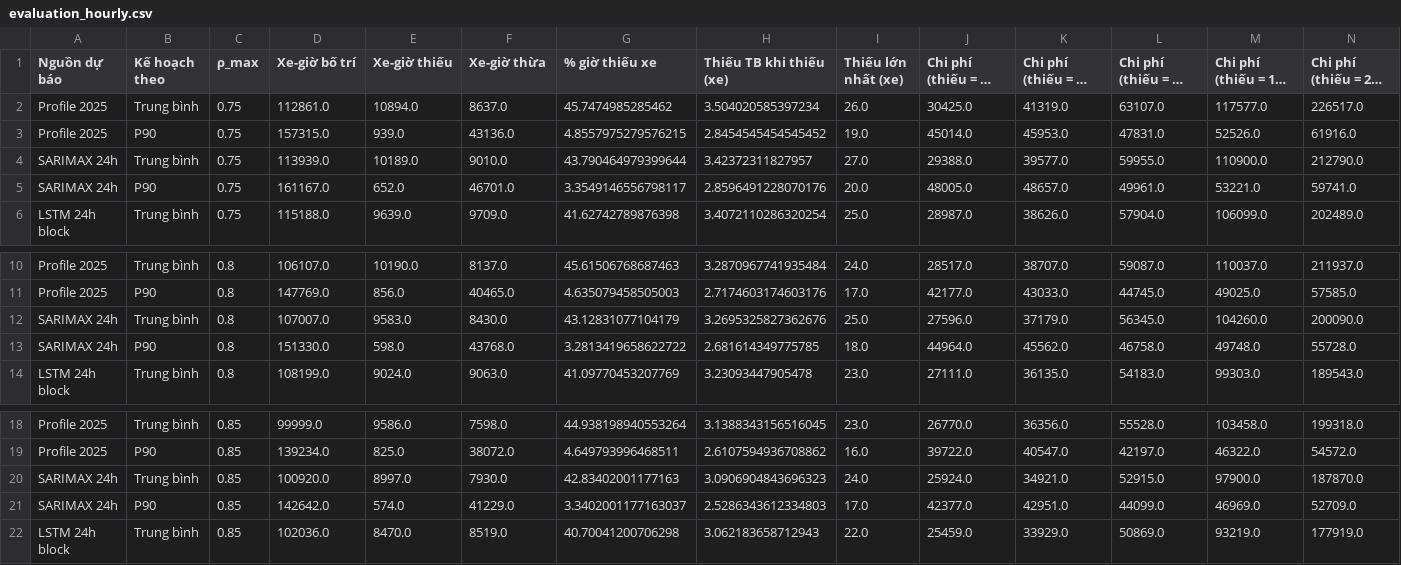
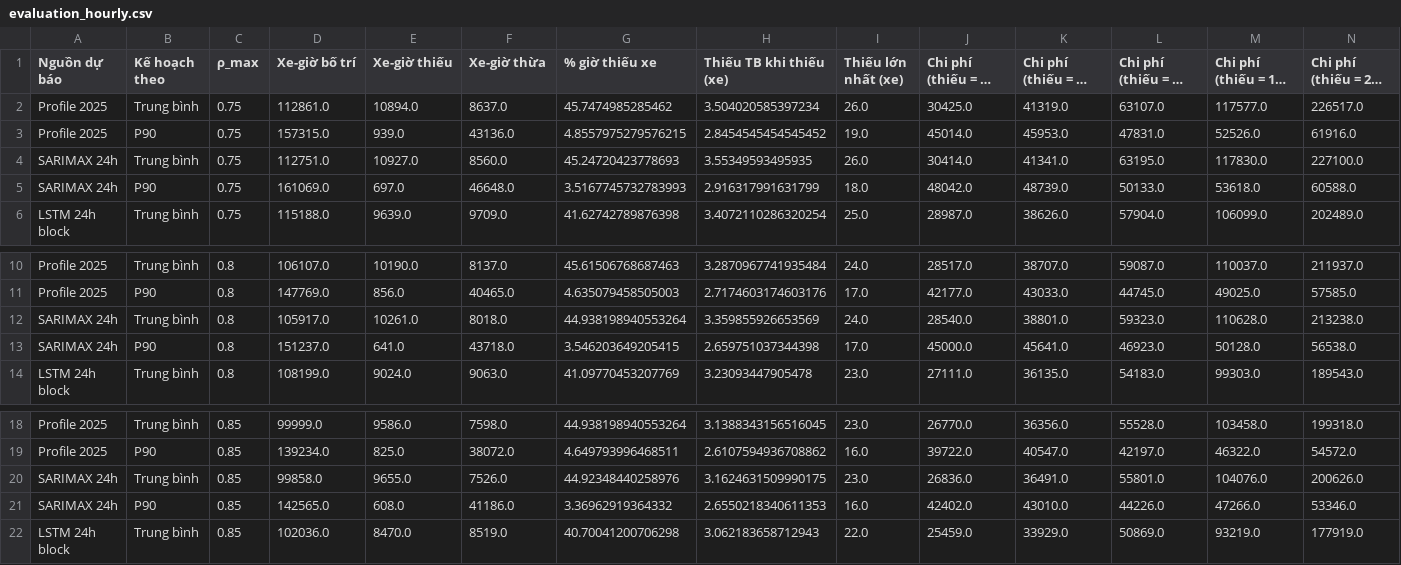
Before and after one commit to Charlotte4306/ems-forecast, a CSV file: outputs/queuing/evaluation_hourly.csv, drawn as a sheet; only a part is shown, gaps mark what is left out; long unchanged cells end in …; removed rows and columns are numbered as before the commit, all else as after; the diff names each change by its address in the sheet, - before the commit and + after, or states it on an @@ line.

```diff
--- a/outputs/queuing/evaluation_hourly.csv
+++ b/outputs/queuing/evaluation_hourly.csv
-row 4: SARIMAX 24h | Trung bình | 0.75 | 113939.0 | 10189.0 | 9010.0 | 43.790464979399644 | 3.42372311827957 | 27.0 | 29388.0 | 39577.0 | 59955.0 | 110900.0 | 212790.0
-row 5: SARIMAX 24h | P90 | 0.75 | 161167.0 | 652.0 | 46701.0 | 3.3549146556798117 | 2.8596491228070176 | 20.0 | 48005.0 | 48657.0 | 49961.0 | 53221.0 | 59741.0
+row 4: SARIMAX 24h | Trung bình | 0.75 | 112751.0 | 10927.0 | 8560.0 | 45.24720423778693 | 3.55349593495935 | 26.0 | 30414.0 | 41341.0 | 63195.0 | 117830.0 | 227100.0
+row 5: SARIMAX 24h | P90 | 0.75 | 161069.0 | 697.0 | 46648.0 | 3.5167745732783993 | 2.916317991631799 | 18.0 | 48042.0 | 48739.0 | 50133.0 | 53618.0 | 60588.0
-row 12: SARIMAX 24h | Trung bình | 0.8 | 107007.0 | 9583.0 | 8430.0 | 43.12831077104179 | 3.2695325827362676 | 25.0 | 27596.0 | 37179.0 | 56345.0 | 104260.0 | 200090.0
-row 13: SARIMAX 24h | P90 | 0.8 | 151330.0 | 598.0 | 43768.0 | 3.2813419658622722 | 2.681614349775785 | 18.0 | 44964.0 | 45562.0 | 46758.0 | 49748.0 | 55728.0
+row 12: SARIMAX 24h | Trung bình | 0.8 | 105917.0 | 10261.0 | 8018.0 | 44.938198940553264 | 3.359855926653569 | 24.0 | 28540.0 | 38801.0 | 59323.0 | 110628.0 | 213238.0
+row 13: SARIMAX 24h | P90 | 0.8 | 151237.0 | 641.0 | 43718.0 | 3.546203649205415 | 2.659751037344398 | 17.0 | 45000.0 | 45641.0 | 46923.0 | 50128.0 | 56538.0
-row 20: SARIMAX 24h | Trung bình | 0.85 | 100920.0 | 8997.0 | 7930.0 | 42.83402001177163 | 3.0906904843696323 | 24.0 | 25924.0 | 34921.0 | 52915.0 | 97900.0 | 187870.0
-row 21: SARIMAX 24h | P90 | 0.85 | 142642.0 | 574.0 | 41229.0 | 3.3402001177163037 | 2.5286343612334803 | 17.0 | 42377.0 | 42951.0 | 44099.0 | 46969.0 | 52709.0
+row 20: SARIMAX 24h | Trung bình | 0.85 | 99858.0 | 9655.0 | 7526.0 | 44.92348440258976 | 3.1624631509990175 | 23.0 | 26836.0 | 36491.0 | 55801.0 | 104076.0 | 200626.0
+row 21: SARIMAX 24h | P90 | 0.85 | 142565.0 | 608.0 | 41186.0 | 3.36962919364332 | 2.6550218340611353 | 16.0 | 42402.0 | 43010.0 | 44226.0 | 47266.0 | 53346.0
```
Also changed, not shown: outputs/queuing/evaluation_quantiles.csv, outputs/queuing/evaluation_shifts.csv, 17 other files.
